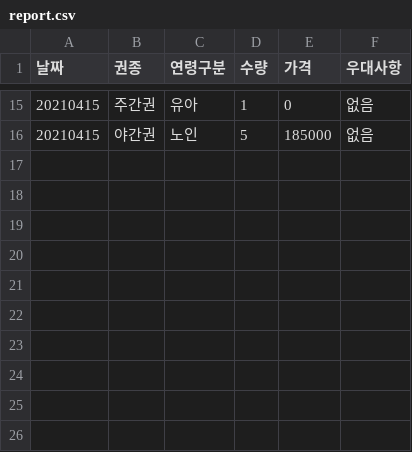
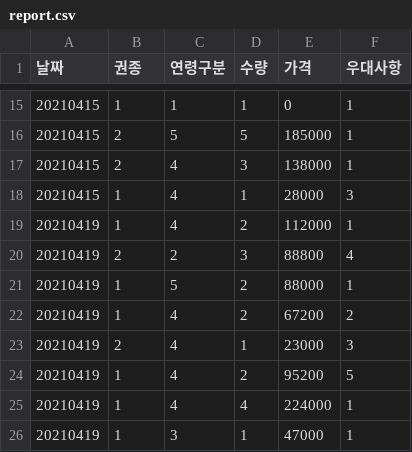
Before and after one commit to creSento/everland_purchase, a CSV file: purchase/report.csv, drawn as a sheet; only a part is shown, gaps mark what is left out; the diff covers the shown part only.

```diff
--- a/purchase/report.csv
+++ b/purchase/report.csv
@@ -15,2 +15,12 @@
-20210415,주간권,유아,1,0,없음
-20210415,야간권,노인,5,185000,없음
+20210415,1,1,1,0,1
+20210415,2,5,5,185000,1
+20210415,2,4,3,138000,1
+20210415,1,4,1,28000,3
+20210419,1,4,2,112000,1
+20210419,2,2,3,88800,4
+20210419,1,5,2,88000,1
+20210419,1,4,2,67200,2
+20210419,2,4,1,23000,3
+20210419,1,4,2,95200,5
+20210419,1,4,4,224000,1
+20210419,1,3,1,47000,1
```
Also changed, not shown: 39 edited cells elsewhere in this file, stastics/report.csv, 14 other files.
